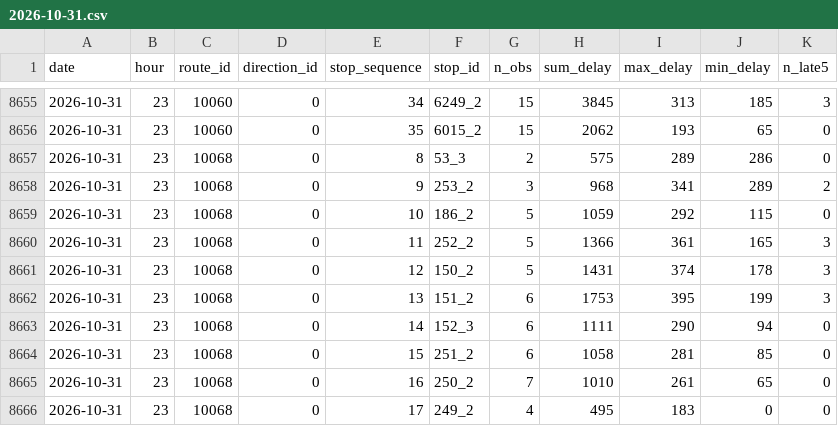
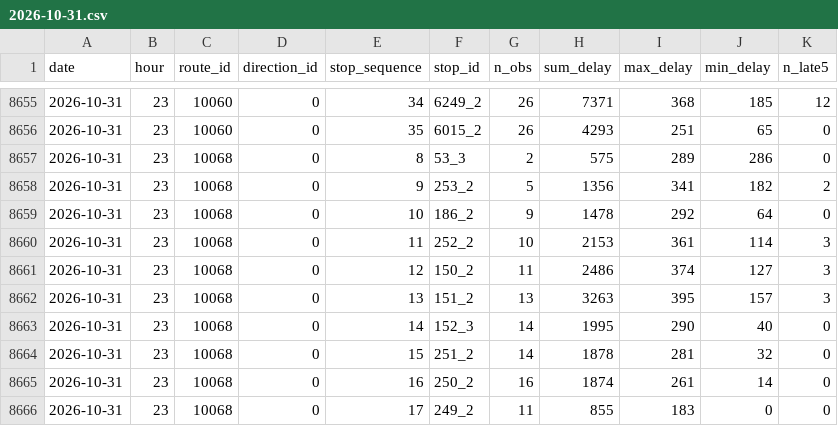
Before and after one commit to shita04/kyoto-bus-data, a CSV file: data_delay/2026-10-31.csv, drawn as a sheet; only a part is shown, gaps mark what is left out; the diff covers the shown part only.

```diff
--- a/data_delay/2026-10-31.csv
+++ b/data_delay/2026-10-31.csv
@@ -8655,12 +8655,12 @@ date,hour,route_id,direction_id,stop_sequence,stop_id,n_obs,sum_delay,max_delay,
-2026-10-31,23,10060,0,34,6249_2,15,3845,313,185,3
-2026-10-31,23,10060,0,35,6015_2,15,2062,193,65,0
+2026-10-31,23,10060,0,34,6249_2,26,7371,368,185,12
+2026-10-31,23,10060,0,35,6015_2,26,4293,251,65,0
 2026-10-31,23,10068,0,8,53_3,2,575,289,286,0
-2026-10-31,23,10068,0,9,253_2,3,968,341,289,2
-2026-10-31,23,10068,0,10,186_2,5,1059,292,115,0
-2026-10-31,23,10068,0,11,252_2,5,1366,361,165,3
-2026-10-31,23,10068,0,12,150_2,5,1431,374,178,3
-2026-10-31,23,10068,0,13,151_2,6,1753,395,199,3
-2026-10-31,23,10068,0,14,152_3,6,1111,290,94,0
-2026-10-31,23,10068,0,15,251_2,6,1058,281,85,0
-2026-10-31,23,10068,0,16,250_2,7,1010,261,65,0
-2026-10-31,23,10068,0,17,249_2,4,495,183,0,0
+2026-10-31,23,10068,0,9,253_2,5,1356,341,182,2
+2026-10-31,23,10068,0,10,186_2,9,1478,292,64,0
+2026-10-31,23,10068,0,11,252_2,10,2153,361,114,3
+2026-10-31,23,10068,0,12,150_2,11,2486,374,127,3
+2026-10-31,23,10068,0,13,151_2,13,3263,395,157,3
+2026-10-31,23,10068,0,14,152_3,14,1995,290,40,0
+2026-10-31,23,10068,0,15,251_2,14,1878,281,32,0
+2026-10-31,23,10068,0,16,250_2,16,1874,261,14,0
+2026-10-31,23,10068,0,17,249_2,11,855,183,0,0
```
Also changed, not shown: 117 edited cells elsewhere in this file, data/2026-10-31.csv.
